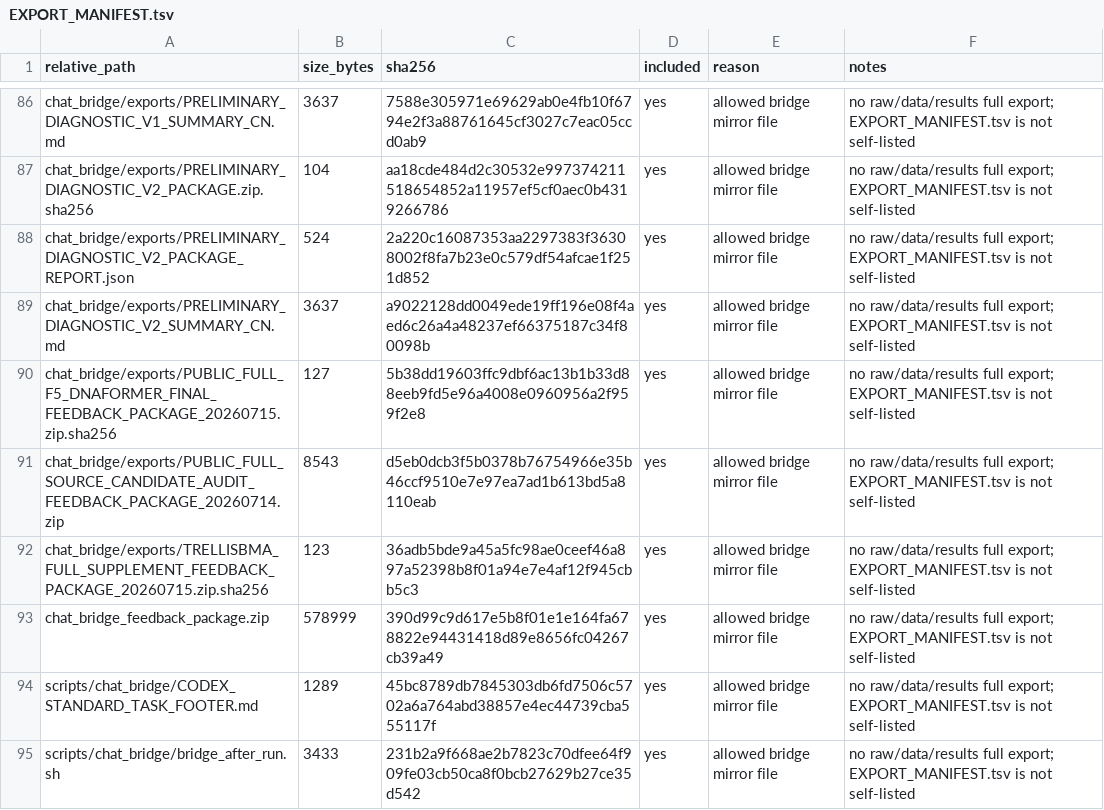
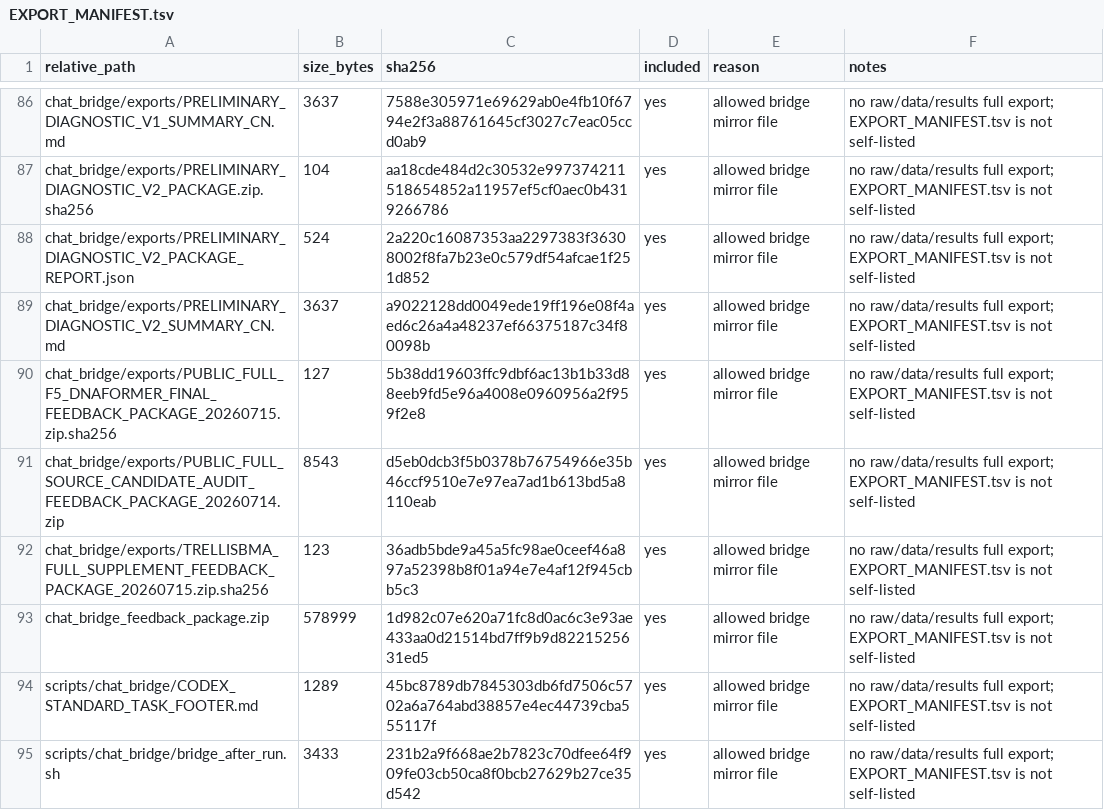
Before and after one commit to Jarvis5272/caor-chat-bridge, a TSV file: EXPORT_MANIFEST.tsv, drawn as a sheet; only a part is shown, gaps mark what is left out.

```diff
--- a/EXPORT_MANIFEST.tsv
+++ b/EXPORT_MANIFEST.tsv
@@ -92,3 +92,3 @@ chat_bridge/exports/PUBLIC_FULL_SOURCE_CANDIDATE_AUDIT_FEEDBACK_PACKAGE_20260714
 chat_bridge/exports/TRELLISBMA_FULL_SUPPLEMENT_FEEDBACK_PACKAGE_20260715.zip.sha256	123	36adb5bde9a45a5fc98ae0ceef46a897a52398b8f01a94e7e4af12f945cbb5c3	yes	allowed bridge mirror file	no raw/data/results full export; EXPORT_MANIFEST.tsv is not self-listed
-chat_bridge_feedback_package.zip	578999	390d99c9d617e5b8f01e1e164fa678822e94431418d89e8656fc04267cb39a49	yes	allowed bridge mirror file	no raw/data/results full export; EXPORT_MANIFEST.tsv is not self-listed
+chat_bridge_feedback_package.zip	578999	1d982c07e620a71fc8d0ac6c3e93ae433aa0d21514bd7ff9b9d8221525631ed5	yes	allowed bridge mirror file	no raw/data/results full export; EXPORT_MANIFEST.tsv is not self-listed
 scripts/chat_bridge/CODEX_STANDARD_TASK_FOOTER.md	1289	45bc8789db7845303db6fd7506c5702a6a764abd38857e4ec44739cba555117f	yes	allowed bridge mirror file	no raw/data/results full export; EXPORT_MANIFEST.tsv is not self-listed
```
Also changed, not shown: 1 other file.
